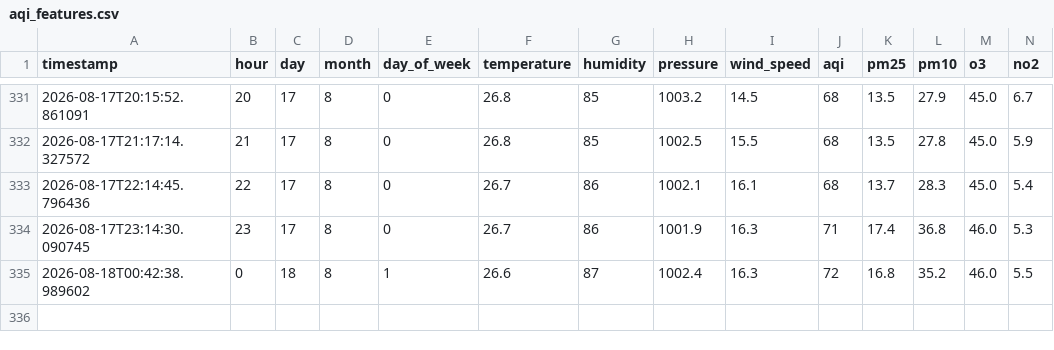
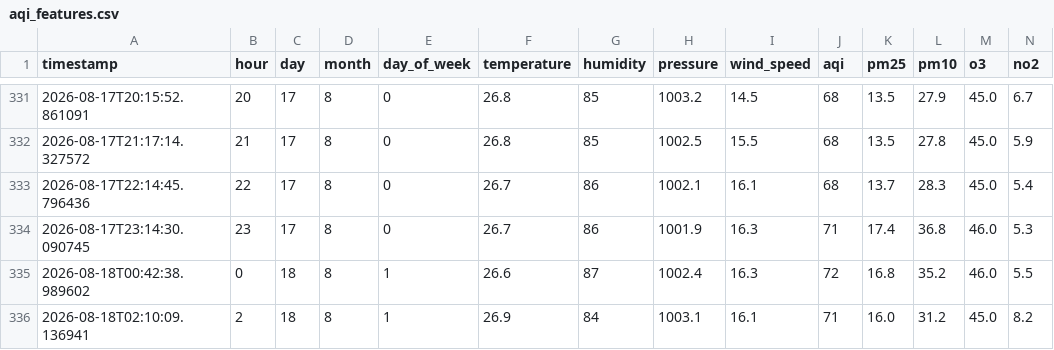
Before and after one commit to shayanaly27/aqi-predictor, a CSV file: aqi_features.csv, drawn as a sheet; only a part is shown, gaps mark what is left out; rows hold the shown columns only; the diff names each change by its address in the sheet, - before the commit and + after, or states it on an @@ line.

```diff
--- a/aqi_features.csv
+++ b/aqi_features.csv
+row 336: 2026-08-18T02:10:09.136941 | 2 | 18 | 8 | 1 | 26.9 | 84 | 1003.1 | 16.1 | 71 | 16.0 | 31.2 | 45.0 | 8.2
```
